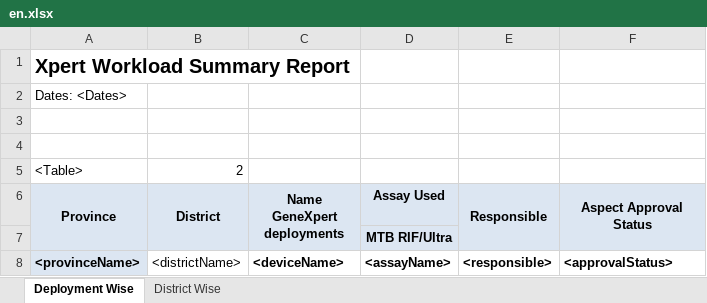
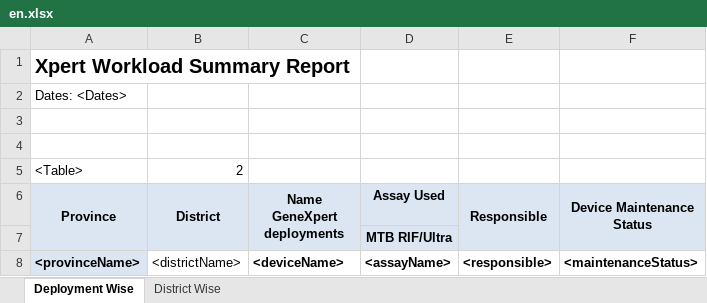
Before and after one commit to RahatSaqib/aspect, an Excel workbook: api/templates/pk_xpert_workload_summary_report/en.xlsx, sheet Deployment Wise, drawn as a sheet; values as stored, in another font and other column widths than the file's, no borders; the diff names each change by its address in the sheet, - before the commit and + after, or states it on an @@ line.

Commit message:
Xpert Workload Summary Report columns changes

```diff
--- a/api/templates/pk_xpert_workload_summary_report/en.xlsx (sheet Deployment Wise)
+++ b/api/templates/pk_xpert_workload_summary_report/en.xlsx (sheet Deployment Wise)
-F6: Aspect Approval Status
+F6: Device Maintenance Status
-F8 (Device Maintenance Status): <approvalStatus>
+F8 (Device Maintenance Status): <maintenanceStatus>
```
Also changed, not shown: 1 other file.
